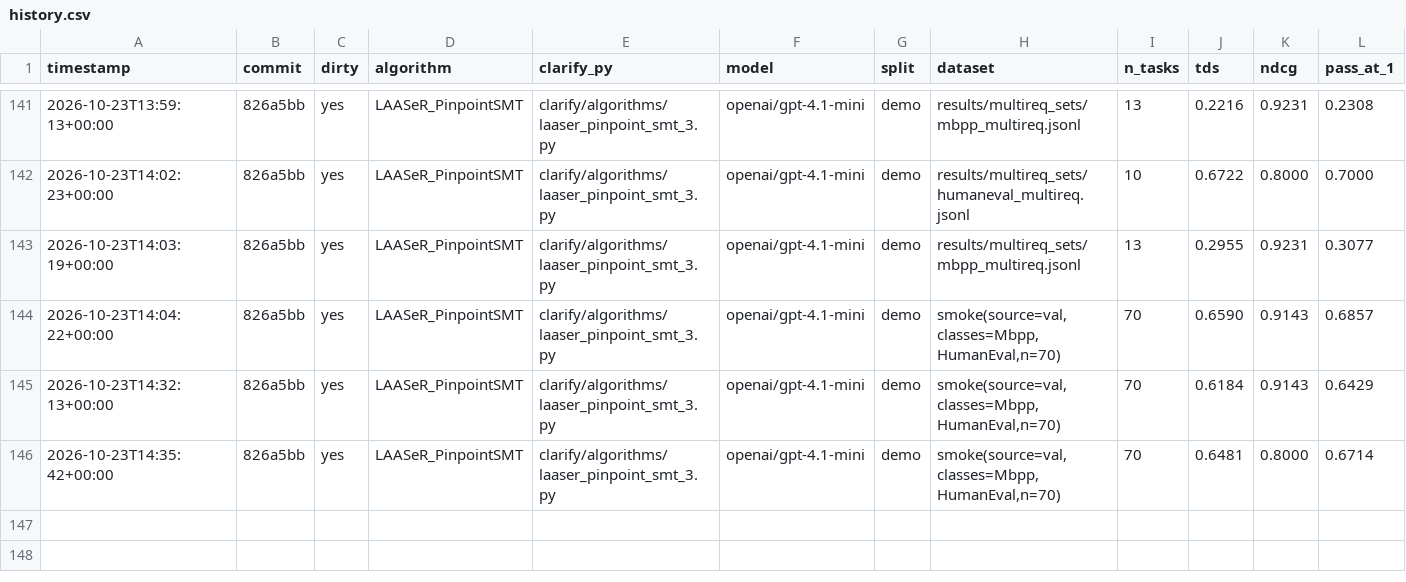
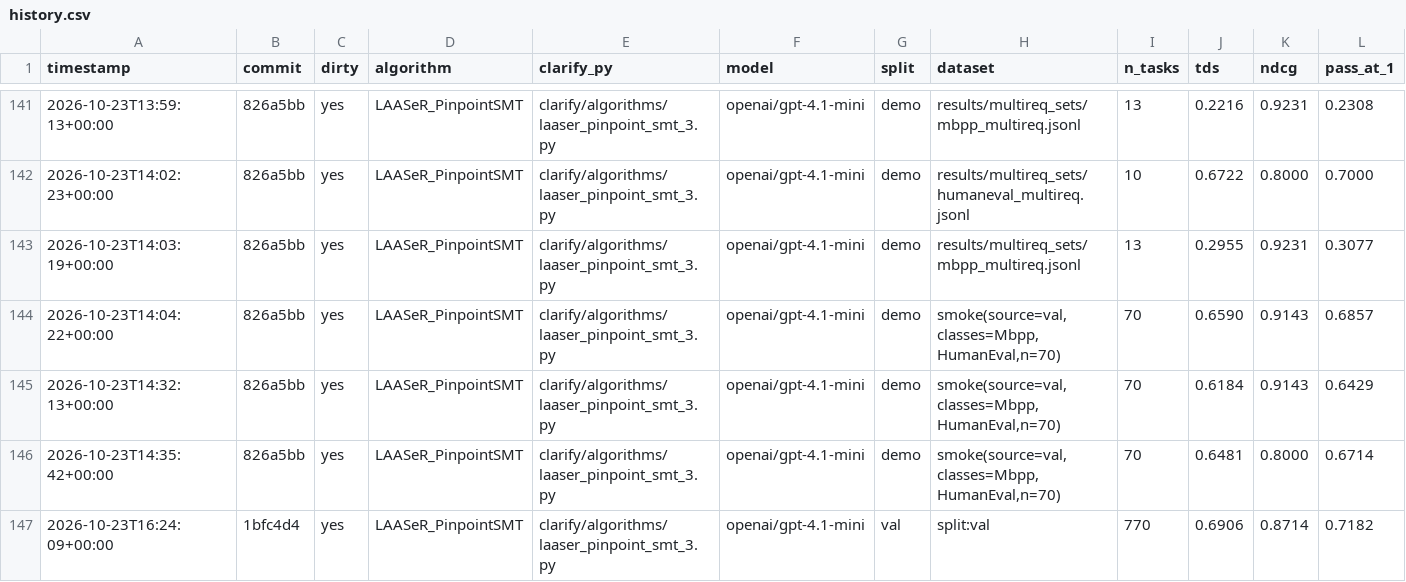
Before and after one commit to rdegiovanni/clarification-competition, a CSV file: results/history.csv, drawn as a sheet; only a part is shown, gaps mark what is left out; rows hold the shown columns only; the diff names each change by its address in the sheet, - before the commit and + after, or states it on an @@ line.

Commit message:
Second v7 val run (TDS 0.6906): v7 and Pinpoint tied overall, v7 +14 on MBPP and -11.5 on HumanEval

```diff
--- a/results/history.csv
+++ b/results/history.csv
+row 147: 2026-10-23T16:24:09+00:00 | 1bfc4d4 | yes | LAASeR_PinpointSMT | clarify/algorithms/laaser_pinpoint_smt_3.py | openai/gpt-4.1-mini | val | split:val | 770 | 0.6906 | 0.8714 | 0.7182
```
Also changed, not shown: 5 other files.
